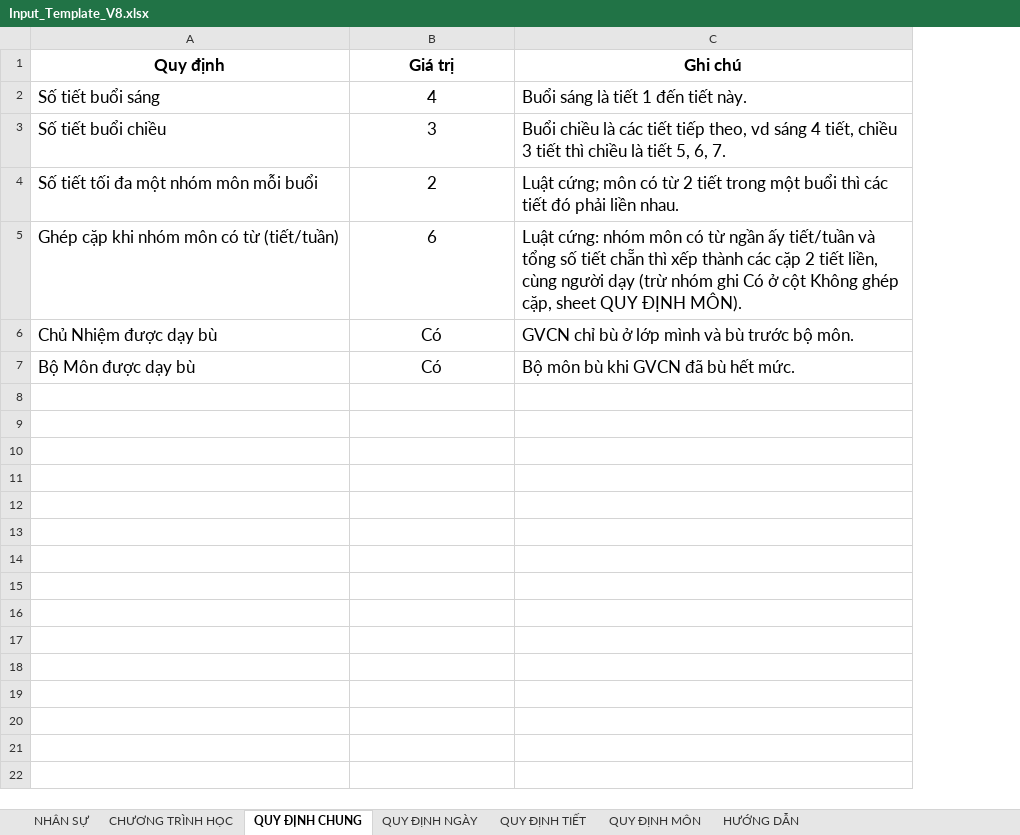
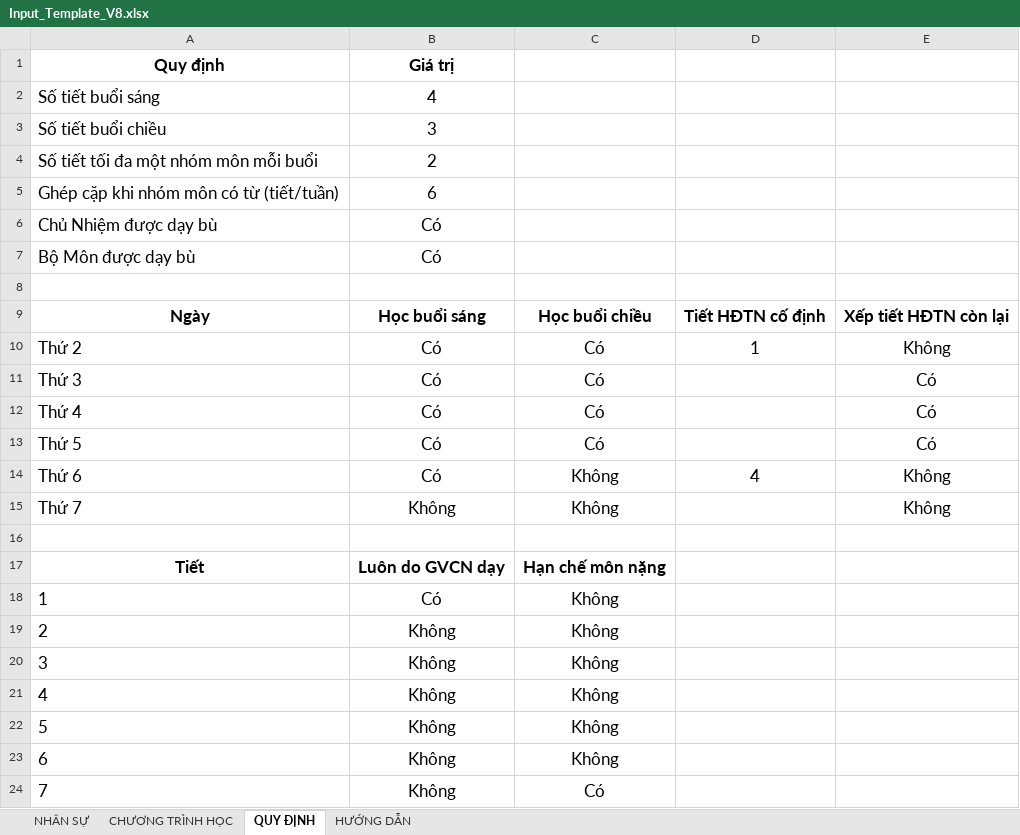
Before and after one commit to Maingochoanglong/TKB, an Excel workbook: data/Input_Template_V8.xlsx, sheet QUY ĐỊNH, drawn as a sheet; values as stored, in another font and other column widths than the file's, no borders; removed rows and columns are numbered as before the commit, all else as after; the diff names each change by its address in the sheet, - before the commit and + after, or states it on an @@ line.

```diff
--- a/data/Input_Template_V8.xlsx (sheet QUY ĐỊNH)
+++ b/data/Input_Template_V8.xlsx (sheet QUY ĐỊNH)
-sheet tab: QUY ĐỊNH CHUNG
+sheet tab: QUY ĐỊNH
-sheet tab: QUY ĐỊNH NGÀY
-sheet tab: QUY ĐỊNH TIẾT
-sheet tab: QUY ĐỊNH MÔN
-column C, rows 1-7: Ghi chú | Buổi sáng là tiết 1 đến tiết này. | Buổi chiều là các tiết tiếp theo, vd sáng 4 tiết, chiều 3 tiết thì chiều là tiết 5, 6, 7. | Luật cứng; môn có từ 2 tiết trong một buổi thì các tiết đó phải liền nhau. | Luật cứng: nhóm môn có từ ngần ấy tiết/tuần và tổng số tiết chẵn thì xếp thành các cặp 2 tiết liền, cùng người dạy (trừ nhóm ghi Có ở cột Không ghép cặp, sheet QUY ĐỊNH MÔN). | GVCN chỉ bù ở lớp mình và bù trước bộ môn. | Bộ môn bù khi GVCN đã bù hết mức.
+column C, empty
+column D, empty
+column E, empty
+row 8: (empty)
+row 9: Ngày | Học buổi sáng | Học buổi chiều | Tiết HĐTN cố định | Xếp tiết HĐTN còn lại
+row 10: Thứ 2 | Có | Có | 1 | Không
+row 11: Thứ 3 | Có | Có |  | Có
+row 12: Thứ 4 | Có | Có |  | Có
+row 13: Thứ 5 | Có | Có |  | Có
+row 14: Thứ 6 | Có | Không | 4 | Không
+row 15: Thứ 7 | Không | Không |  | Không
+row 16: (empty)
+row 17: Tiết | Luôn do GVCN dạy | Hạn chế môn nặng
+row 18: 1 | Có | Không
+row 19: 2 | Không | Không
+row 20: 3 | Không | Không
+row 21: 4 | Không | Không
+row 22: 5 | Không | Không
+row 23: 6 | Không | Không
+row 24: 7 | Không | Có
```
Also changed, not shown: sheet CHƯƠNG TRÌNH HỌC, sheet HƯỚNG DẪN, 15 other files.
